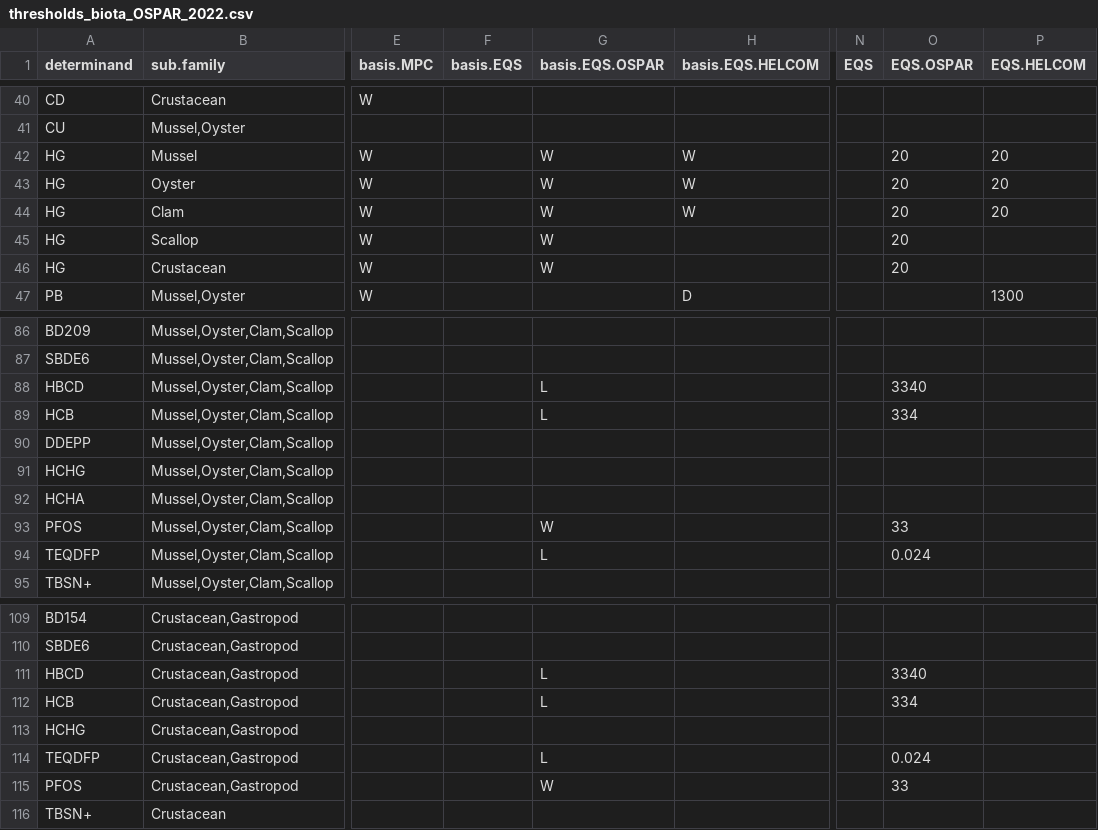
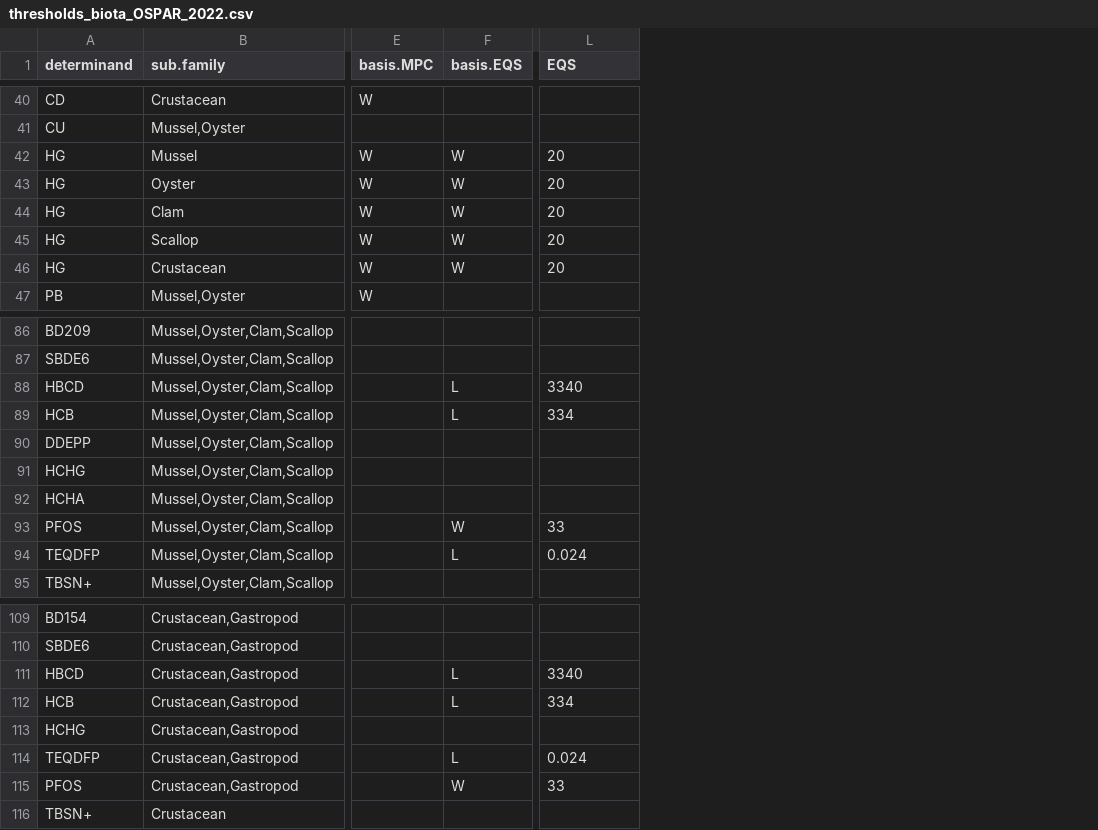
Before and after one commit to osparcomm/HARSAT, a CSV file: information/thresholds_biota_OSPAR_2022.csv, drawn as a sheet; only a part is shown, gaps mark what is left out; removed rows and columns are numbered as before the commit, all else as after; the diff covers the shown part only; the diff names each change by its address in the sheet, - before the commit and + after, or states it on an @@ line.

Commit message:
remove and rename OSPAR thresholds ensure example works

```diff
--- a/information/thresholds_biota_OSPAR_2022.csv
+++ b/information/thresholds_biota_OSPAR_2022.csv
-column G (basis.EQS.OSPAR), rows 42-46: all W; rows 88-94: L | L |  |  |  | W | L; rows 111-115: L | L |  | L | W
-column H (basis.EQS.HELCOM), rows 42-47: W | W | W |  |  | D
-column N (EQS), empty
-column P (EQS.HELCOM), rows 42-47: 20 | 20 | 20 |  |  | 1300
-L1: EQS.OSPAR
+L1: EQS
-F42:F46 (basis.EQS): (empty)
+F42:F46 (basis.EQS): W
-F88:F89 (basis.EQS): (empty)
+F88:F89 (basis.EQS): L
-F93 (basis.EQS): (empty)
+F93 (basis.EQS): W
-F94 (basis.EQS): (empty)
+F94 (basis.EQS): L
-F111:F112 (basis.EQS): (empty)
+F111:F112 (basis.EQS): L
-F114 (basis.EQS): (empty)
+F114 (basis.EQS): L
-F115 (basis.EQS): (empty)
+F115 (basis.EQS): W
```
Also changed, not shown: 18 edited cells elsewhere in this file, 1 other file.
